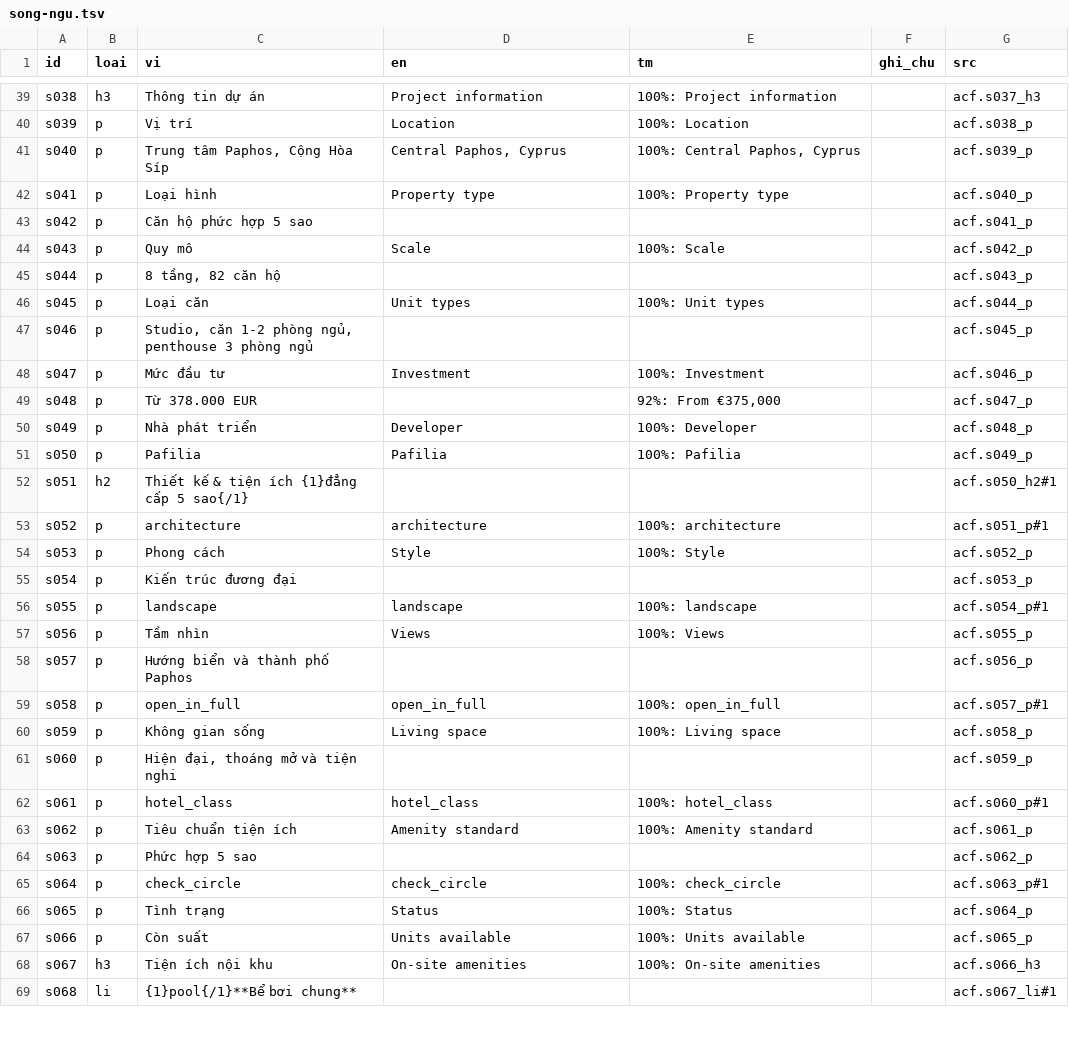
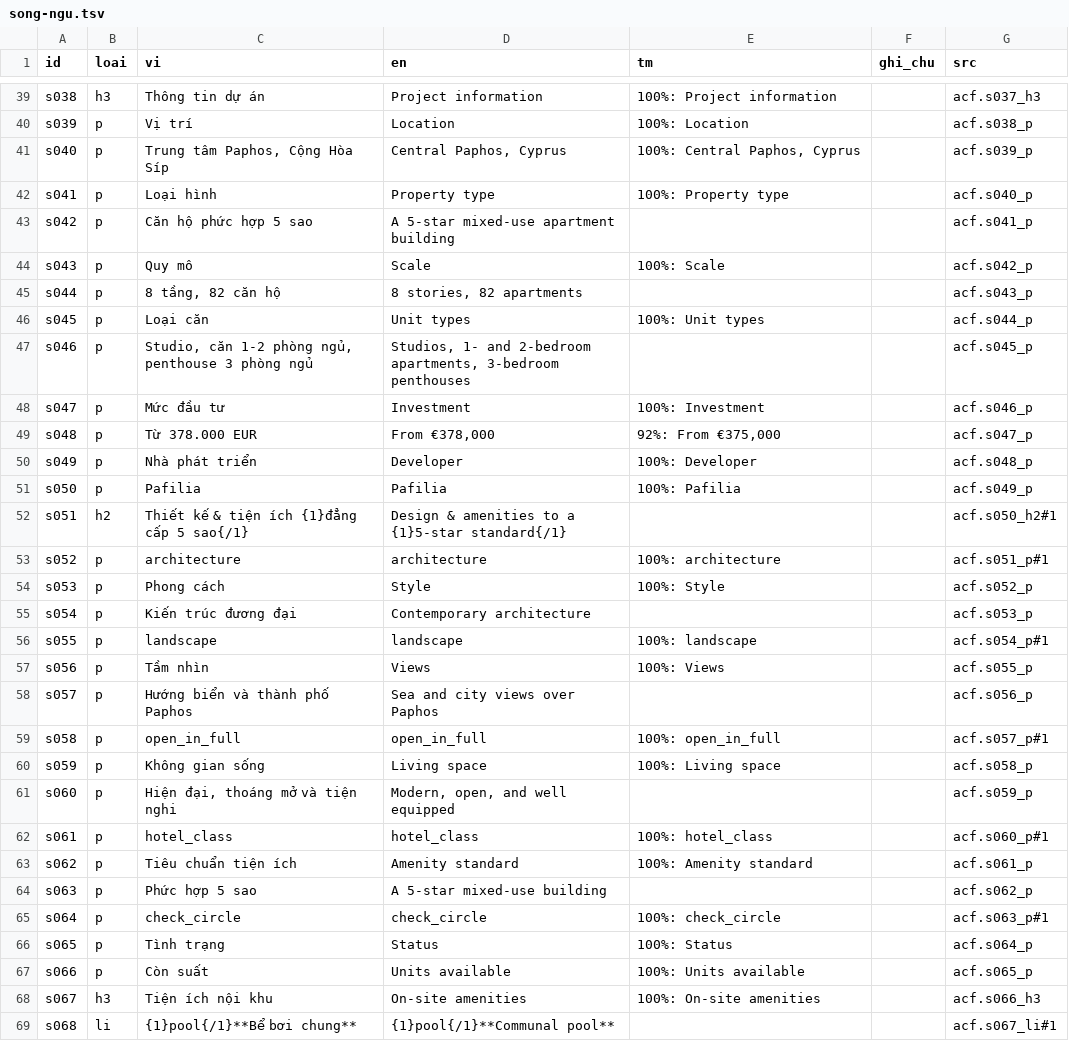
Before and after one commit to franknguyenit/web-imm-translation, a TSV file: viec/2026-09-22-sip-pafilia-plaza/song-ngu.tsv, drawn as a sheet; only a part is shown, gaps mark what is left out; the diff covers the shown part only.

```diff
--- a/viec/2026-09-22-sip-pafilia-plaza/song-ngu.tsv
+++ b/viec/2026-09-22-sip-pafilia-plaza/song-ngu.tsv
@@ -42,24 +42,24 @@ s040	p	Trung tâm Paphos, Cộng Hòa Síp	Central Paphos, Cyprus	100%: Central
 s041	p	Loại hình	Property type	100%: Property type		acf.s040_p
-s042	p	Căn hộ phức hợp 5 sao				acf.s041_p
+s042	p	Căn hộ phức hợp 5 sao	A 5-star mixed-use apartment building			acf.s041_p
 s043	p	Quy mô	Scale	100%: Scale		acf.s042_p
-s044	p	8 tầng, 82 căn hộ				acf.s043_p
+s044	p	8 tầng, 82 căn hộ	8 stories, 82 apartments			acf.s043_p
 s045	p	Loại căn	Unit types	100%: Unit types		acf.s044_p
-s046	p	Studio, căn 1-2 phòng ngủ, penthouse 3 phòng ngủ				acf.s045_p
+s046	p	Studio, căn 1-2 phòng ngủ, penthouse 3 phòng ngủ	Studios, 1- and 2-bedroom apartments, 3-bedroom penthouses			acf.s045_p
 s047	p	Mức đầu tư	Investment	100%: Investment		acf.s046_p
-s048	p	Từ 378.000 EUR		92%: From €375,000		acf.s047_p
+s048	p	Từ 378.000 EUR	From €378,000	92%: From €375,000		acf.s047_p
 s049	p	Nhà phát triển	Developer	100%: Developer		acf.s048_p
 s050	p	Pafilia	Pafilia	100%: Pafilia		acf.s049_p
-s051	h2	Thiết kế & tiện ích {1}đẳng cấp 5 sao{/1}				acf.s050_h2#1
+s051	h2	Thiết kế & tiện ích {1}đẳng cấp 5 sao{/1}	Design & amenities to a {1}5-star standard{/1}			acf.s050_h2#1
 s052	p	architecture	architecture	100%: architecture		acf.s051_p#1
 s053	p	Phong cách	Style	100%: Style		acf.s052_p
-s054	p	Kiến trúc đương đại				acf.s053_p
+s054	p	Kiến trúc đương đại	Contemporary architecture			acf.s053_p
 s055	p	landscape	landscape	100%: landscape		acf.s054_p#1
 s056	p	Tầm nhìn	Views	100%: Views		acf.s055_p
-s057	p	Hướng biển và thành phố Paphos				acf.s056_p
+s057	p	Hướng biển và thành phố Paphos	Sea and city views over Paphos			acf.s056_p
 s058	p	open_in_full	open_in_full	100%: open_in_full		acf.s057_p#1
 s059	p	Không gian sống	Living space	100%: Living space		acf.s058_p
-s060	p	Hiện đại, thoáng mở và tiện nghi				acf.s059_p
+s060	p	Hiện đại, thoáng mở và tiện nghi	Modern, open, and well equipped			acf.s059_p
 s061	p	hotel_class	hotel_class	100%: hotel_class		acf.s060_p#1
 s062	p	Tiêu chuẩn tiện ích	Amenity standard	100%: Amenity standard		acf.s061_p
-s063	p	Phức hợp 5 sao				acf.s062_p
+s063	p	Phức hợp 5 sao	A 5-star mixed-use building			acf.s062_p
 s064	p	check_circle	check_circle	100%: check_circle		acf.s063_p#1
@@ -68,2 +68,2 @@ s066	p	Còn suất	Units available	100%: Units available		acf.s065_p
 s067	h3	Tiện ích nội khu	On-site amenities	100%: On-site amenities		acf.s066_h3
-s068	li	{1}pool{/1}**Bể bơi chung**				acf.s067_li#1
+s068	li	{1}pool{/1}**Bể bơi chung**	{1}pool{/1}**Communal pool**			acf.s067_li#1
```
Also changed, not shown: 44 edited cells elsewhere in this file, viec/2026-09-22-sip-konia-green/song-ngu.tsv, viec/2026-09-22-sip-limassol-marina/song-ngu.tsv, 25 other files.
